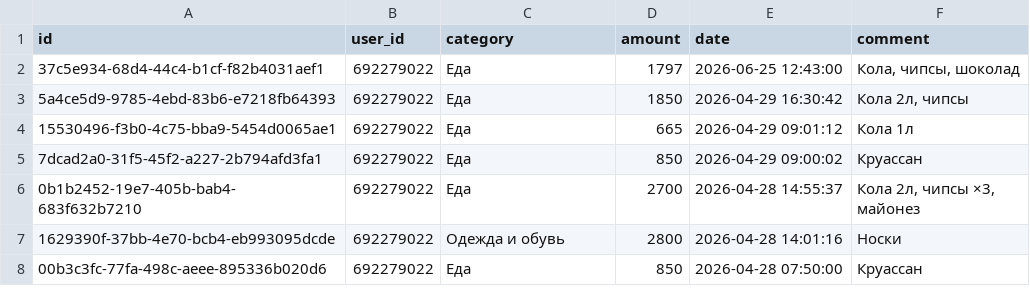
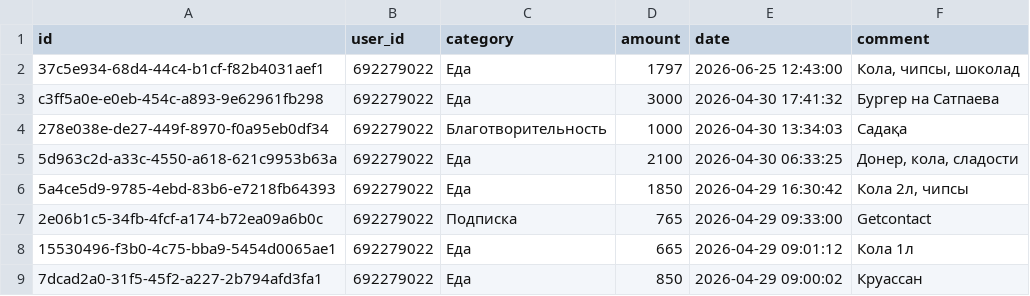
Before and after one commit to IbnRasAl-Fakih/eshygyn_file, a CSV file: expenses.csv, drawn as a sheet; only a part is shown; the shorter side is filled out with more unchanged rows; the diff names each change by its address in the sheet, - before the commit and + after, or states it on an @@ line.

Commit message:
Update export 2026-04-30 18:00:02 UTC

```diff
--- a/expenses.csv
+++ b/expenses.csv
+row 3: c3ff5a0e-e0eb-454c-a893-9e62961fb298 | 692279022 | Еда | 3000 | 2026-04-30 17:41:32 | Бургер на Сатпаева
+row 4: 278e038e-de27-449f-8970-f0a95eb0df34 | 692279022 | Благотворительность | 1000 | 2026-04-30 13:34:03 | Садақа
+row 5: 5d963c2d-a33c-4550-a618-621c9953b63a | 692279022 | Еда | 2100 | 2026-04-30 06:33:25 | Донер, кола, сладости
+row 7: 2e06b1c5-34fb-4fcf-a174-b72ea09a6b0c | 692279022 | Подписка | 765 | 2026-04-29 09:33:00 | Getcontact
```
